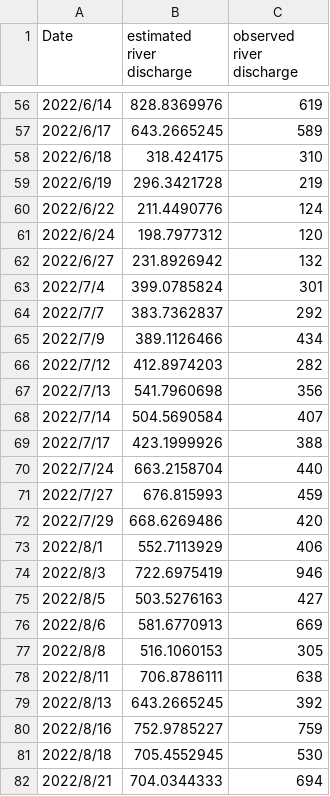
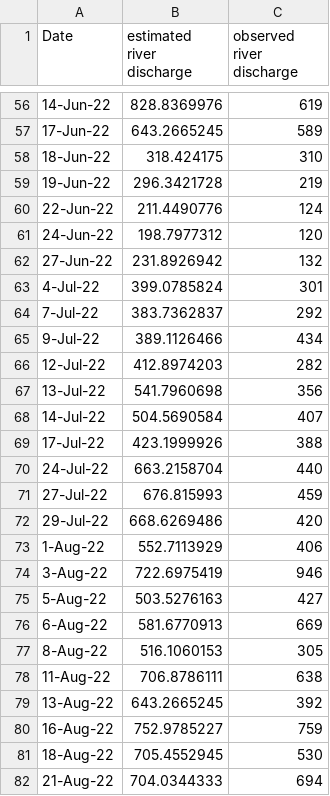
Before and after one commit to QHQHQHL/Dataset, a CSV file: SOR16.csv, drawn as a sheet; only a part is shown, gaps mark what is left out; the diff covers the shown part only.

```diff
--- a/SOR16.csv
+++ b/SOR16.csv
@@ -56,27 +56,27 @@ Date,estimated river discharge,observed river discharge
-2022/6/14,828.8369976,619
-2022/6/17,643.2665245,589
-2022/6/18,318.424175,310
-2022/6/19,296.3421728,219
-2022/6/22,211.4490776,124
-2022/6/24,198.7977312,120
-2022/6/27,231.8926942,132
-2022/7/4,399.0785824,301
-2022/7/7,383.7362837,292
-2022/7/9,389.1126466,434
-2022/7/12,412.8974203,282
-2022/7/13,541.7960698,356
-2022/7/14,504.5690584,407
-2022/7/17,423.1999926,388
-2022/7/24,663.2158704,440
-2022/7/27,676.815993,459
-2022/7/29,668.6269486,420
-2022/8/1,552.7113929,406
-2022/8/3,722.6975419,946
-2022/8/5,503.5276163,427
-2022/8/6,581.6770913,669
-2022/8/8,516.1060153,305
-2022/8/11,706.8786111,638
-2022/8/13,643.2665245,392
-2022/8/16,752.9785227,759
-2022/8/18,705.4552945,530
-2022/8/21,704.0344333,694
+14-Jun-22,828.8369976,619
+17-Jun-22,643.2665245,589
+18-Jun-22,318.424175,310
+19-Jun-22,296.3421728,219
+22-Jun-22,211.4490776,124
+24-Jun-22,198.7977312,120
+27-Jun-22,231.8926942,132
+4-Jul-22,399.0785824,301
+7-Jul-22,383.7362837,292
+9-Jul-22,389.1126466,434
+12-Jul-22,412.8974203,282
+13-Jul-22,541.7960698,356
+14-Jul-22,504.5690584,407
+17-Jul-22,423.1999926,388
+24-Jul-22,663.2158704,440
+27-Jul-22,676.815993,459
+29-Jul-22,668.6269486,420
+1-Aug-22,552.7113929,406
+3-Aug-22,722.6975419,946
+5-Aug-22,503.5276163,427
+6-Aug-22,581.6770913,669
+8-Aug-22,516.1060153,305
+11-Aug-22,706.8786111,638
+13-Aug-22,643.2665245,392
+16-Aug-22,752.9785227,759
+18-Aug-22,705.4552945,530
+21-Aug-22,704.0344333,694
```
Also changed, not shown: 85 edited cells elsewhere in this file, 17 other files.
